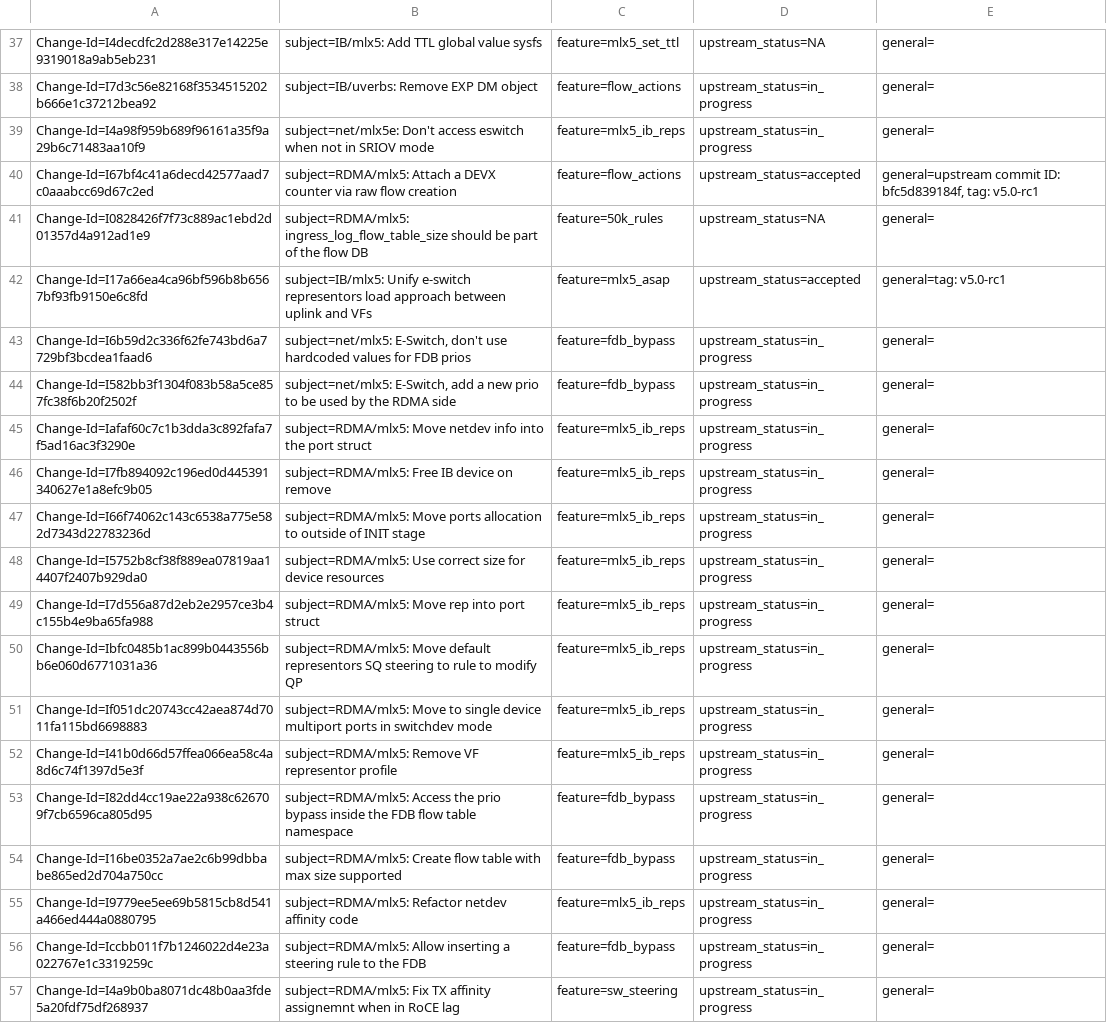
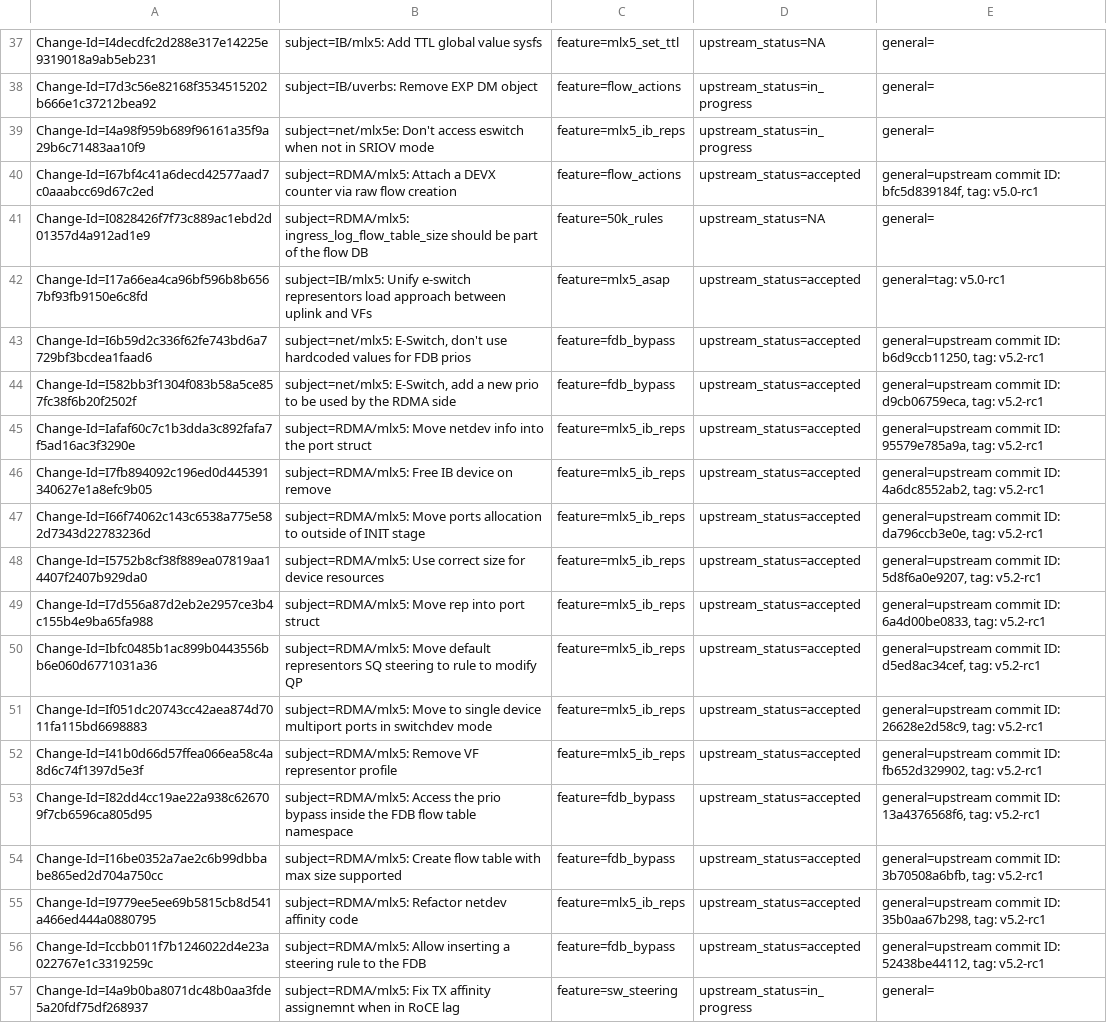
Before and after one commit to Shun-Hao/mlnx-ofa_kernel-4.6-1.0.1.1-rhel7.3, a CSV file: metadata/Mark_Bloch.csv, drawn as a sheet; only a part is shown, gaps mark what is left out; the diff names each change by its address in the sheet, - before the commit and + after, or states it on an @@ line.

Commit message:
metadata: Update accepted commits MD
This is an auto-generated commit.

issue: 987683
Change-Id: I9bd97019b0698b1227a8b0a301b35c609f8b9b6d
Signed-off-by: Alaa Hleihel <alaa@mellanox.com>

```diff
--- a/metadata/Mark_Bloch.csv
+++ b/metadata/Mark_Bloch.csv
-D43:D56: upstream_status=in_progress
+D43:D56: upstream_status=accepted
-E43: general=
+E43: general=upstream commit ID: b6d9ccb11250, tag: v5.2-rc1
-E44: general=
+E44: general=upstream commit ID: d9cb06759eca, tag: v5.2-rc1
-E45: general=
+E45: general=upstream commit ID: 95579e785a9a, tag: v5.2-rc1
-E46: general=
+E46: general=upstream commit ID: 4a6dc8552ab2, tag: v5.2-rc1
-E47: general=
+E47: general=upstream commit ID: da796ccb3e0e, tag: v5.2-rc1
-E48: general=
+E48: general=upstream commit ID: 5d8f6a0e9207, tag: v5.2-rc1
-E49: general=
+E49: general=upstream commit ID: 6a4d00be0833, tag: v5.2-rc1
-E50: general=
+E50: general=upstream commit ID: d5ed8ac34cef, tag: v5.2-rc1
-E51: general=
+E51: general=upstream commit ID: 26628e2d58c9, tag: v5.2-rc1
-E52: general=
+E52: general=upstream commit ID: fb652d329902, tag: v5.2-rc1
-E53: general=
+E53: general=upstream commit ID: 13a4376568f6, tag: v5.2-rc1
-E54: general=
+E54: general=upstream commit ID: 3b70508a6bfb, tag: v5.2-rc1
-E55: general=
+E55: general=upstream commit ID: 35b0aa67b298, tag: v5.2-rc1
-E56: general=
+E56: general=upstream commit ID: 52438be44112, tag: v5.2-rc1
```
Also changed, not shown: metadata/Alaa_Hleihel.csv, metadata/Ariel_Levkovich.csv, 7 other files.
